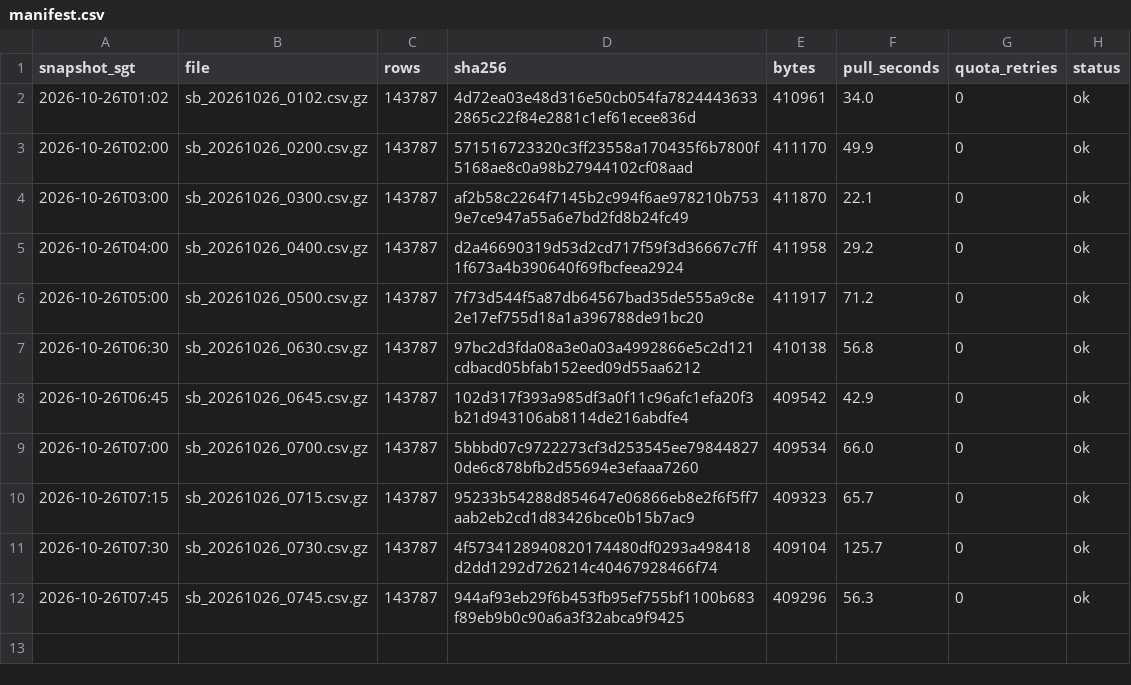
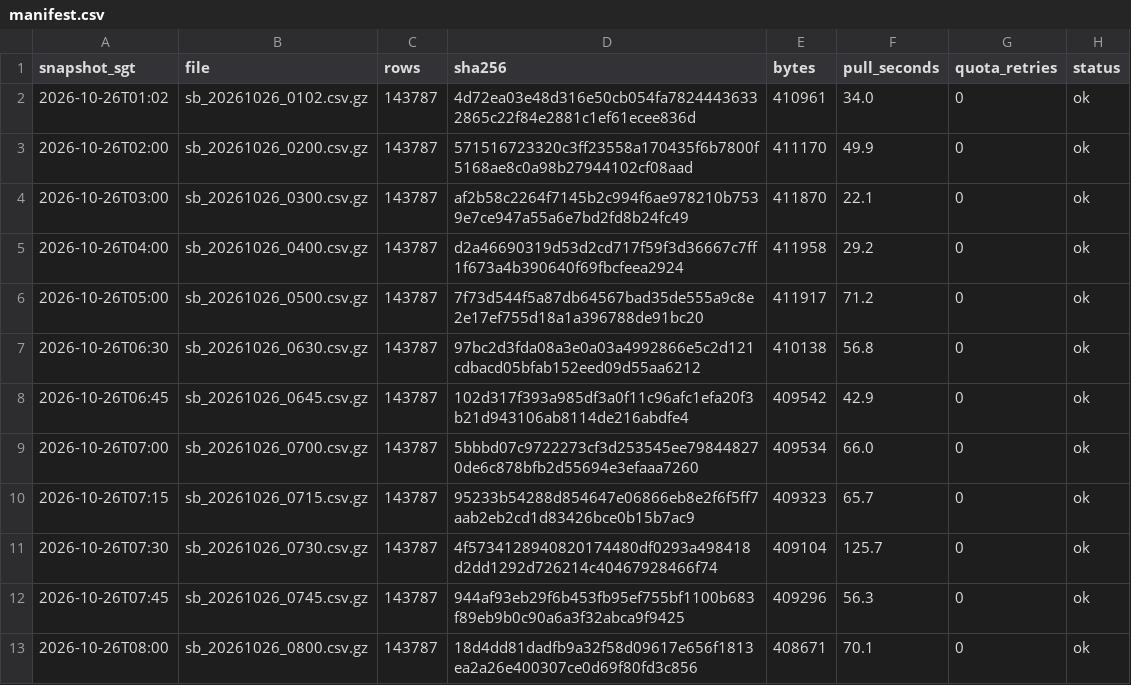
Before and after one commit to LUOaini1213/sg-bus-network-monitor, a CSV file: data/raw/speedbands/2026-10-26/manifest.csv, drawn as a sheet; the diff names each change by its address in the sheet, - before the commit and + after, or states it on an @@ line.

```diff
--- a/data/raw/speedbands/2026-10-26/manifest.csv
+++ b/data/raw/speedbands/2026-10-26/manifest.csv
+row 13: 2026-10-26T08:00 | sb_20261026_0800.csv.gz | 143787 | 18d4dd81dadfb9a32f58d09617e656f1813ea2a26e400307ce0d69f80fd3c856 | 408671 | 70.1 | 0 | ok
```
Also changed, not shown: data/raw/incidents/2026-10-26/manifest.csv, 2 other files.
